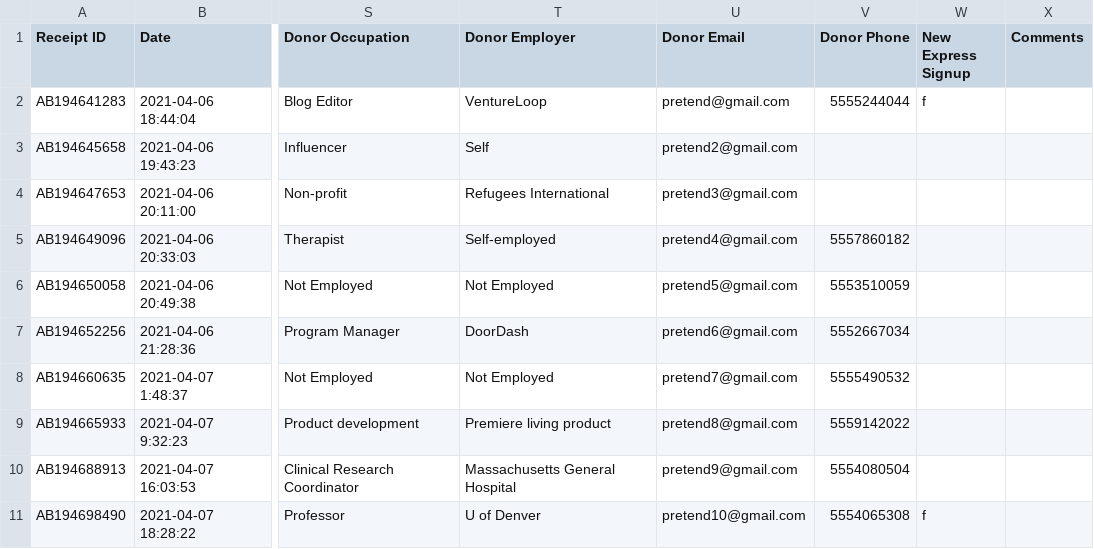
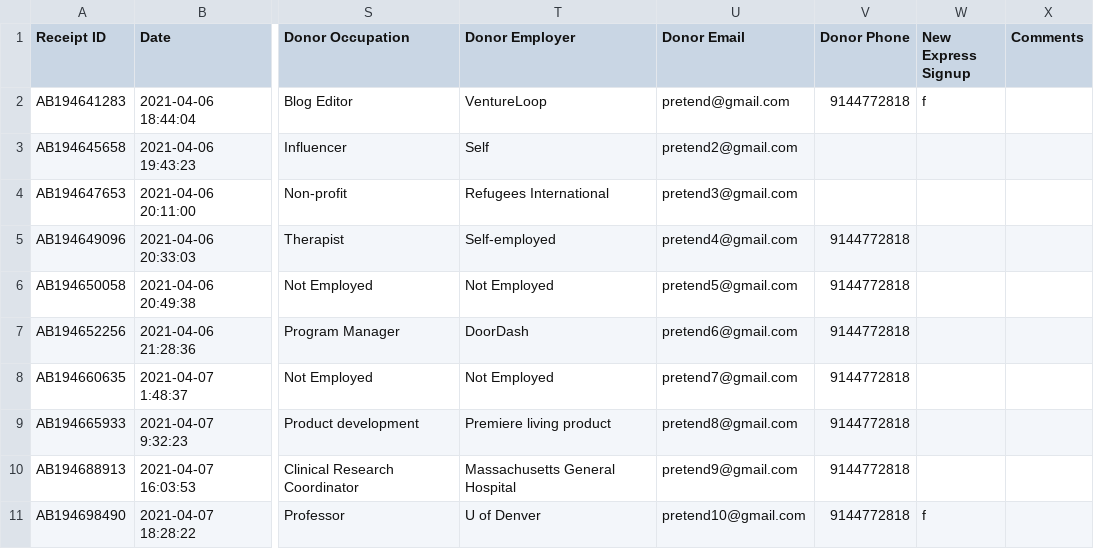
Before and after one commit to sharonsolomon/raisemore, a CSV file: __e2e__/mocks/ab-sample.csv, drawn as a sheet; only a part is shown, gaps mark what is left out; the diff names each change by its address in the sheet, - before the commit and + after, or states it on an @@ line.

```diff
--- a/__e2e__/mocks/ab-sample.csv
+++ b/__e2e__/mocks/ab-sample.csv
-V2 (Donor Phone): 5555244044
+V2 (Donor Phone): 9144772818
-V5 (Donor Phone): 5557860182
+V5 (Donor Phone): 9144772818
-V6 (Donor Phone): 5553510059
+V6 (Donor Phone): 9144772818
-V7 (Donor Phone): 5552667034
+V7 (Donor Phone): 9144772818
-V8 (Donor Phone): 5555490532
+V8 (Donor Phone): 9144772818
-V9 (Donor Phone): 5559142022
+V9 (Donor Phone): 9144772818
-V10 (Donor Phone): 5554080504
+V10 (Donor Phone): 9144772818
-V11 (Donor Phone): 5554065308
+V11 (Donor Phone): 9144772818
```
Also changed, not shown: 4 other files.
